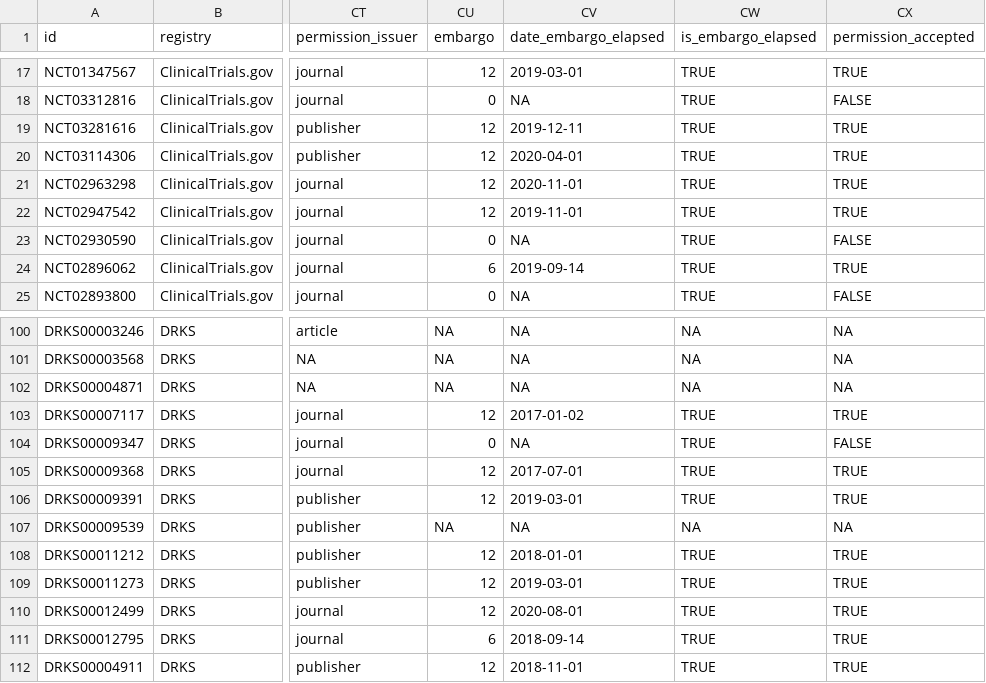
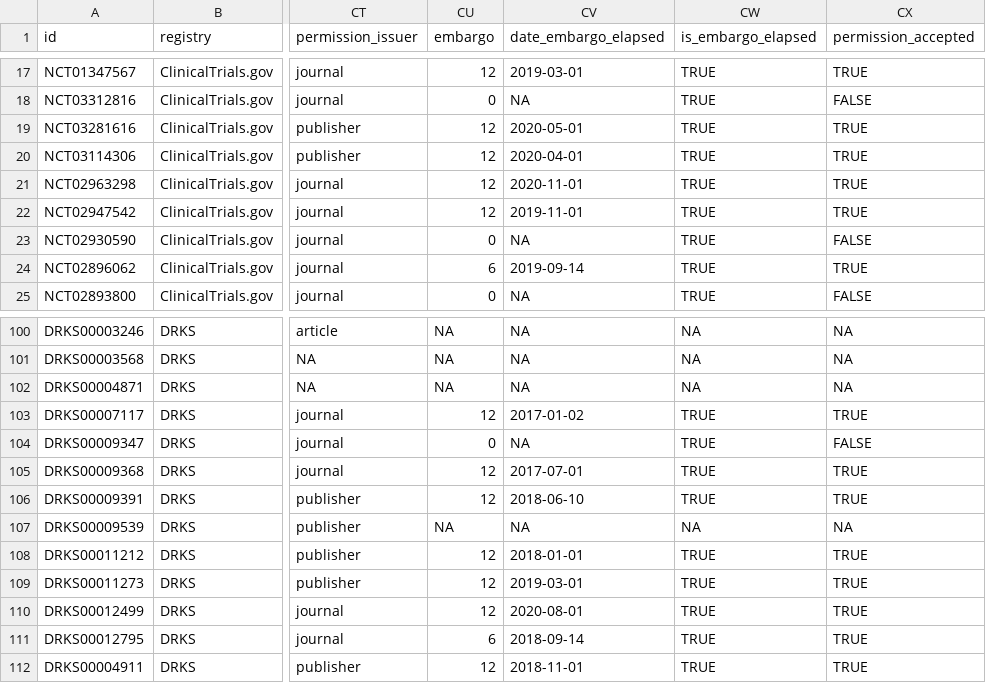
Before and after one commit to quest-bih/tv-ct-transparency, a CSV file: data/processed/trackvalue.csv, drawn as a sheet; only a part is shown, gaps mark what is left out; the diff covers the shown part only; the diff names each change by its address in the sheet, - before the commit and + after, or states it on an @@ line.

```diff
--- a/data/processed/trackvalue.csv
+++ b/data/processed/trackvalue.csv
-CV19 (date_embargo_elapsed): 2019-12-11
+CV19 (date_embargo_elapsed): 2020-05-01
-CV106 (date_embargo_elapsed): 2019-03-01
+CV106 (date_embargo_elapsed): 2018-06-10
```
Also changed, not shown: 13 edited cells elsewhere in this file, 1 other file.
